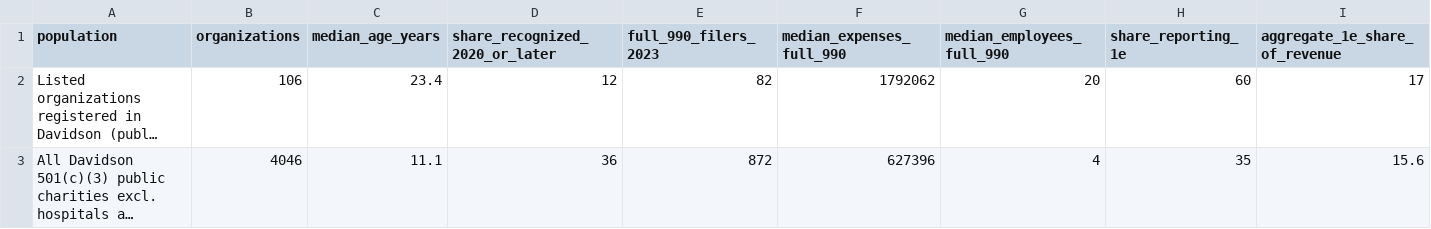
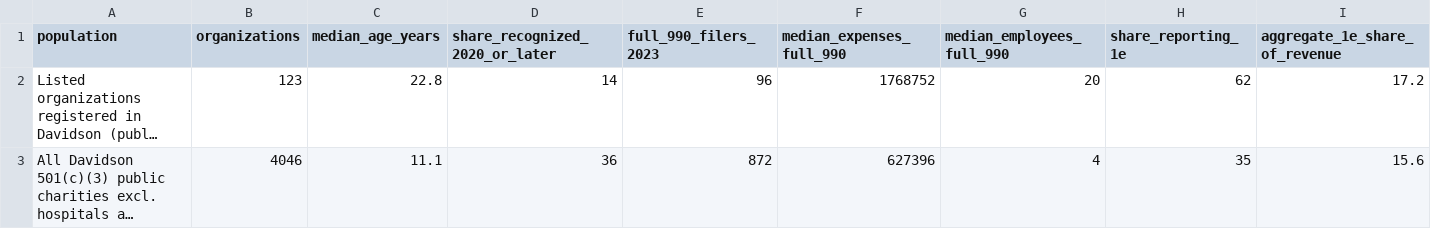
Before and after one commit to UrbanInstitute/nccs-data-requests, a CSV file: requests/2026-10-nashville-msa/output/list_profile_vs_davidson.csv, drawn as a sheet; long unchanged cells end in …; the diff names each change by its address in the sheet, - before the commit and + after, or states it on an @@ line.

```diff
--- a/requests/2026-10-nashville-msa/output/list_profile_vs_davidson.csv
+++ b/requests/2026-10-nashville-msa/output/list_profile_vs_davidson.csv
-B2 (organizations): 106
+B2 (organizations): 123
-C2 (median_age_years): 23.4
+C2 (median_age_years): 22.8
-D2 (share_recognized_2020_or_later): 12
+D2 (share_recognized_2020_or_later): 14
-E2 (full_990_filers_2023): 82
+E2 (full_990_filers_2023): 96
-F2 (median_expenses_full_990): 1792062
+F2 (median_expenses_full_990): 1768752
-H2 (share_reporting_1e): 60
+H2 (share_reporting_1e): 62
-I2 (aggregate_1e_share_of_revenue): 17
+I2 (aggregate_1e_share_of_revenue): 17.2
```
Also changed, not shown: requests/2026-10-nashville-msa/_pins.csv, 5 other files.
